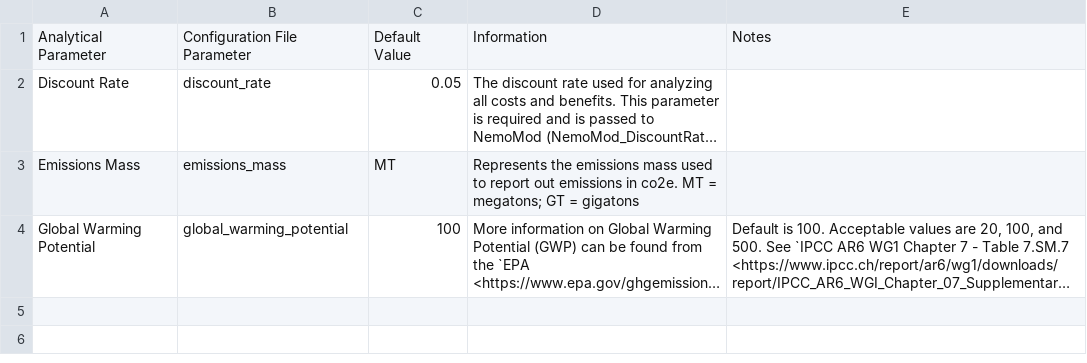
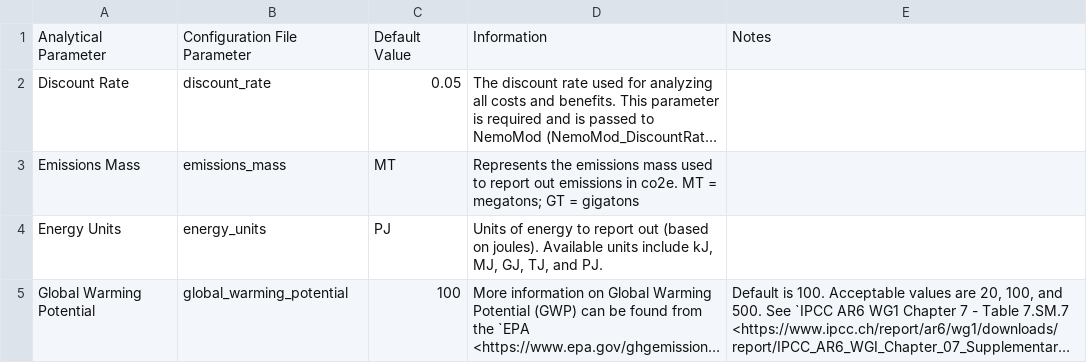
Before and after one commit to jarojasag/lac_decarbonization, a CSV file: docs/source/csvs/analytical_parameters.csv, drawn as a sheet; long unchanged cells end in …; the diff names each change by its address in the sheet, - before the commit and + after, or states it on an @@ line.

```diff
--- a/docs/source/csvs/analytical_parameters.csv
+++ b/docs/source/csvs/analytical_parameters.csv
+row 4: Energy Units | energy_units | PJ | Units of energy to report out (based on joules). Available units include kJ, MJ, GJ, TJ, and PJ.
```
Also changed, not shown: docs/source/csvs/attribute_cat_solid_waste.csv, docs/source/csvs/table_varreqs_by_partial_category_ce_waso.csv, 15 other files.
